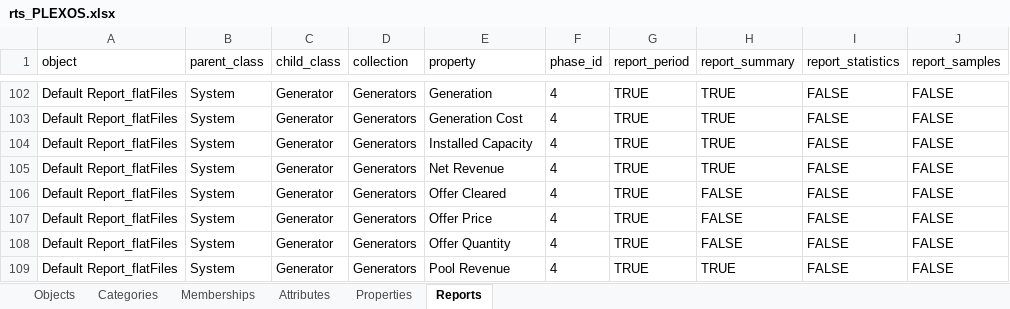
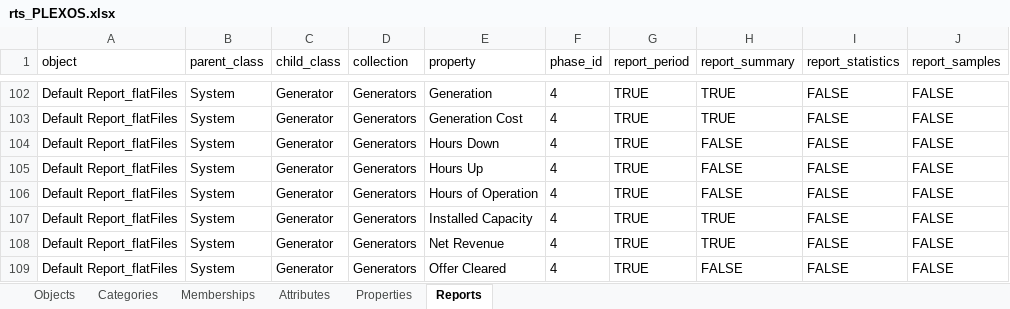
Before and after one commit to GridMod/RTS-GMLC, an Excel workbook: RTS_Data/FormattedData/PLEXOS/rts_PLEXOS.xlsx, sheet Reports, drawn as a sheet; only a part is shown, gaps mark what is left out; the shorter side is filled out with more unchanged rows; values as stored, in another font and other column widths than the file's, no borders; the diff names each change by its address in the sheet, - before the commit and + after, or states it on an @@ line.

```diff
--- a/RTS_Data/FormattedData/PLEXOS/rts_PLEXOS.xlsx (sheet Reports)
+++ b/RTS_Data/FormattedData/PLEXOS/rts_PLEXOS.xlsx (sheet Reports)
+row 104: Default Report_flatFiles | System | Generator | Generators | Hours Down | 4 | TRUE | FALSE | FALSE | FALSE
+row 105: Default Report_flatFiles | System | Generator | Generators | Hours Up | 4 | TRUE | FALSE | FALSE | FALSE
+row 106: Default Report_flatFiles | System | Generator | Generators | Hours of Operation | 4 | TRUE | FALSE | FALSE | FALSE
```
Also changed, not shown: sheet Properties, sheet Memberships, sheet Attributes, sheet Objects, sheet Categories, 5 other files.
